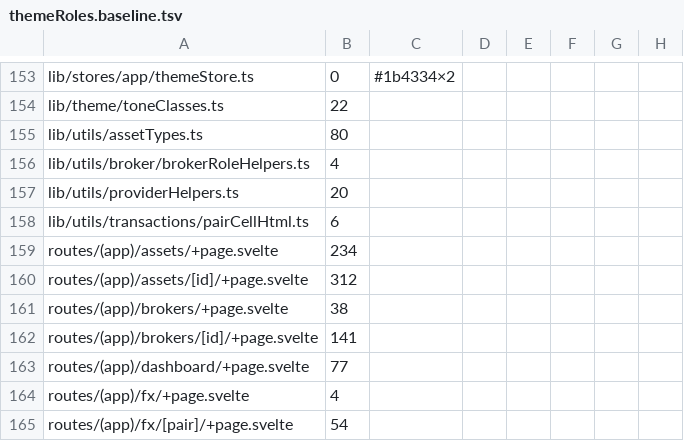
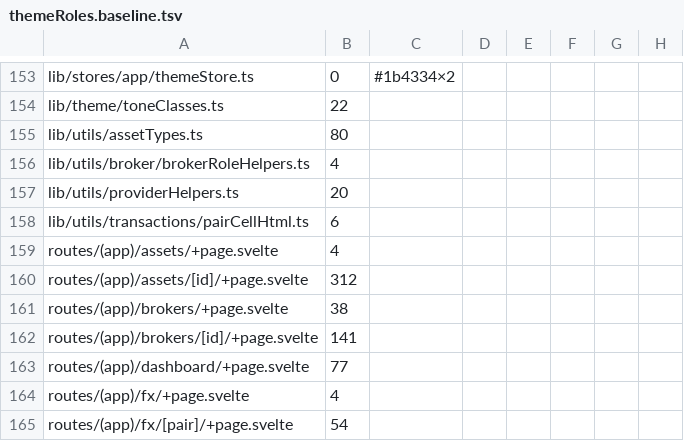
Before and after one commit to Librefolio/LibreFolio, a TSV file: frontend/src/themeRoles.baseline.tsv, drawn as a sheet; only a part is shown, gaps mark what is left out; the diff names each change by its address in the sheet, - before the commit and + after, or states it on an @@ line.

Commit message:
refactor(theme): assets page on colour roles
AF lot 8: /assets toolbar, filters and segments on lf roles. A
comment near the risk panel loses its apostrophe and backticks:
the colour gate scanner read them as a string opener (G3 false
positive; scanner fix pending with T).

```diff
--- a/frontend/src/themeRoles.baseline.tsv
+++ b/frontend/src/themeRoles.baseline.tsv
-B159: 234
+B159: 4
```
Also changed, not shown: 1 other file.
